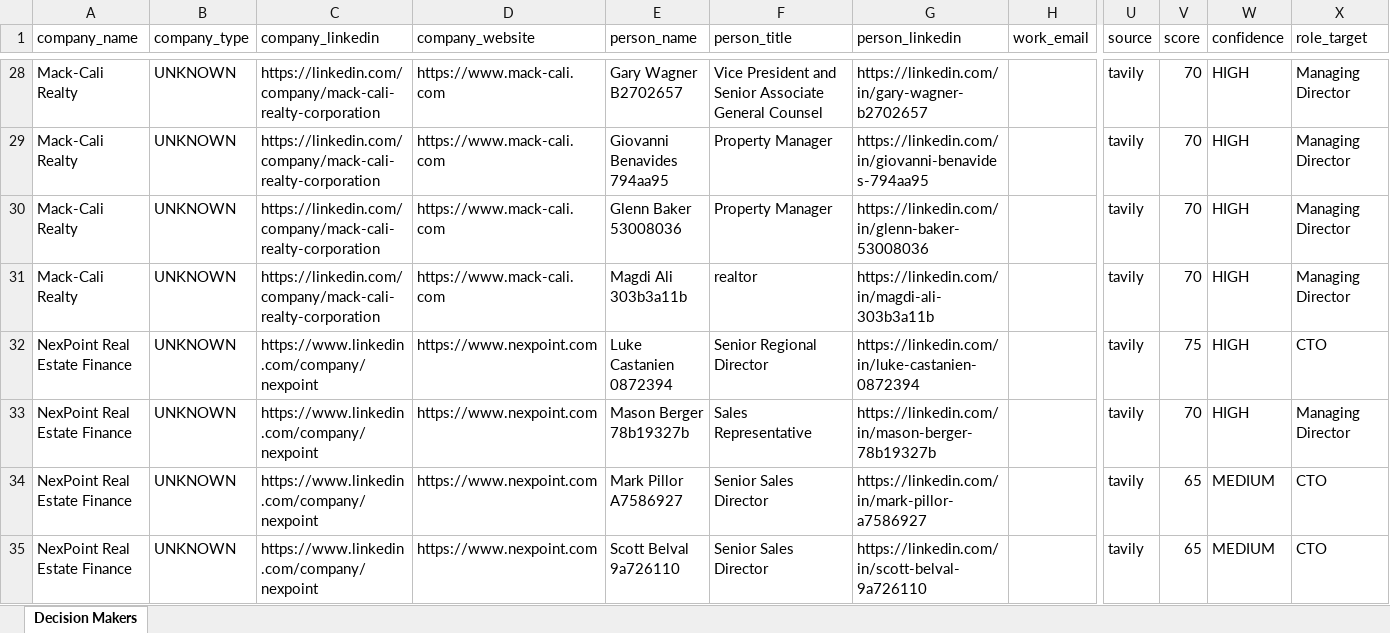
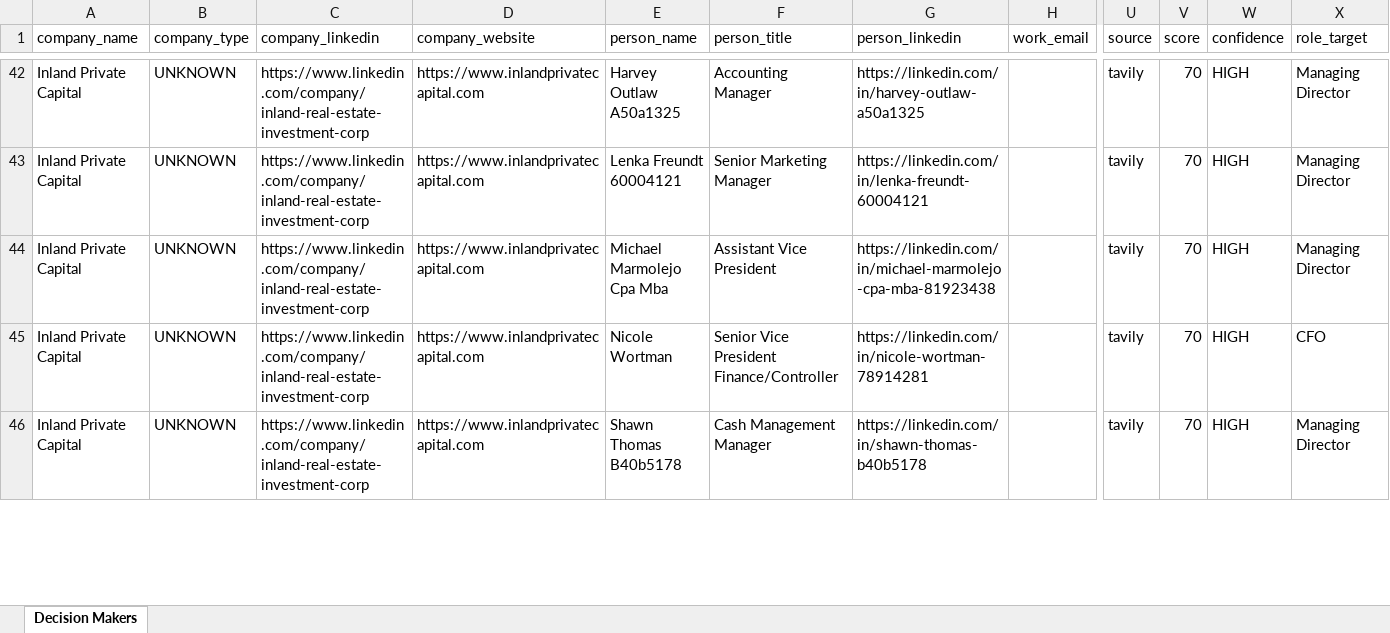
Before and after one commit to Sauravmehto/LinkedinScraper, an Excel workbook: output/decision_makers.xlsx, sheet Decision Makers, drawn as a sheet; only a part is shown, gaps mark what is left out; values as stored, in another font and other column widths than the file's, no borders; removed rows and columns are numbered as before the commit, all else as after; rows hold the shown columns only; the diff covers the shown part only; the diff names each change by its address in the sheet, - before the commit and + after, or states it on an @@ line.

```diff
--- a/output/decision_makers.xlsx (sheet Decision Makers)
+++ b/output/decision_makers.xlsx (sheet Decision Makers)
-A42 (company_name): Mack-Cali Realty
+A42 (company_name): Inland Private Capital
-C42 (company_linkedin): https://linkedin.com/company/mack-cali-realty-corporation
+C42 (company_linkedin): https://www.linkedin.com/company/inland-real-estate-investment-corp
-D42 (company_website): https://www.mack-cali.com
+D42 (company_website): https://www.inlandprivatecapital.com
-E42 (person_name): Gary Wagner B2702657
+E42 (person_name): Harvey Outlaw A50a1325
-F42 (person_title): Vice President and Senior Associate General Counsel
+F42 (person_title): Accounting Manager
-G42 (person_linkedin): https://linkedin.com/in/gary-wagner-b2702657
+G42 (person_linkedin): https://linkedin.com/in/harvey-outlaw-a50a1325
-row 29: Mack-Cali Realty | UNKNOWN | https://linkedin.com/company/mack-cali-realty-corporation | https://www.mack-cali.com | Giovanni Benavides 794aa95 | Property Manager | https://linkedin.com/in/giovanni-benavides-794aa95 |  | tavily | 70 | HIGH | Managing Director
-A43:A44 (company_name): Mack-Cali Realty
+A43:A44 (company_name): Inland Private Capital
-C43:C44 (company_linkedin): https://linkedin.com/company/mack-cali-realty-corporation
+C43:C44 (company_linkedin): https://www.linkedin.com/company/inland-real-estate-investment-corp
-D43:D44 (company_website): https://www.mack-cali.com
+D43:D44 (company_website): https://www.inlandprivatecapital.com
-E43 (person_name): Glenn Baker 53008036
+E43 (person_name): Lenka Freundt 60004121
-F43 (person_title): Property Manager
+F43 (person_title): Senior Marketing Manager
-G43 (person_linkedin): https://linkedin.com/in/glenn-baker-53008036
+G43 (person_linkedin): https://linkedin.com/in/lenka-freundt-60004121
-E44 (person_name): Magdi Ali 303b3a11b
+E44 (person_name): Michael Marmolejo Cpa Mba
-F44 (person_title): realtor
+F44 (person_title): Assistant Vice President
-G44 (person_linkedin): https://linkedin.com/in/magdi-ali-303b3a11b
+G44 (person_linkedin): https://linkedin.com/in/michael-marmolejo-cpa-mba-81923438
-row 32: NexPoint Real Estate Finance | UNKNOWN | https://www.linkedin.com/company/nexpoint | https://www.nexpoint.com | Luke Castanien 0872394 | Senior Regional Director | https://linkedin.com/in/luke-castanien-0872394 |  | tavily | 75 | HIGH | CTO
+row 45: Inland Private Capital | UNKNOWN | https://www.linkedin.com/company/inland-real-estate-investment-corp | https://www.inlandprivatecapital.com | Nicole Wortman | Senior Vice President Finance/Controller | https://linkedin.com/in/nicole-wortman-78914281 |  | tavily | 70 | HIGH | CFO
-A46 (company_name): NexPoint Real Estate Finance
+A46 (company_name): Inland Private Capital
-C46 (company_linkedin): https://www.linkedin.com/company/nexpoint
+C46 (company_linkedin): https://www.linkedin.com/company/inland-real-estate-investment-corp
-D46 (company_website): https://www.nexpoint.com
+D46 (company_website): https://www.inlandprivatecapital.com
-E46 (person_name): Mason Berger 78b19327b
+E46 (person_name): Shawn Thomas B40b5178
-F46 (person_title): Sales Representative
+F46 (person_title): Cash Management Manager
-G46 (person_linkedin): https://linkedin.com/in/mason-berger-78b19327b
+G46 (person_linkedin): https://linkedin.com/in/shawn-thomas-b40b5178
-row 34: NexPoint Real Estate Finance | UNKNOWN | https://www.linkedin.com/company/nexpoint | https://www.nexpoint.com | Mark Pillor A7586927 | Senior Sales Director | https://linkedin.com/in/mark-pillor-a7586927 |  | tavily | 65 | MEDIUM | CTO
-row 35: NexPoint Real Estate Finance | UNKNOWN | https://www.linkedin.com/company/nexpoint | https://www.nexpoint.com | Scott Belval 9a726110 | Senior Sales Director | https://linkedin.com/in/scott-belval-9a726110 |  | tavily | 65 | MEDIUM | CTO
```
Also changed, not shown: 36 added rows, 39 removed rows and 135 edited cells elsewhere in this sheet, output/result_final.xlsx, 2 other files.
